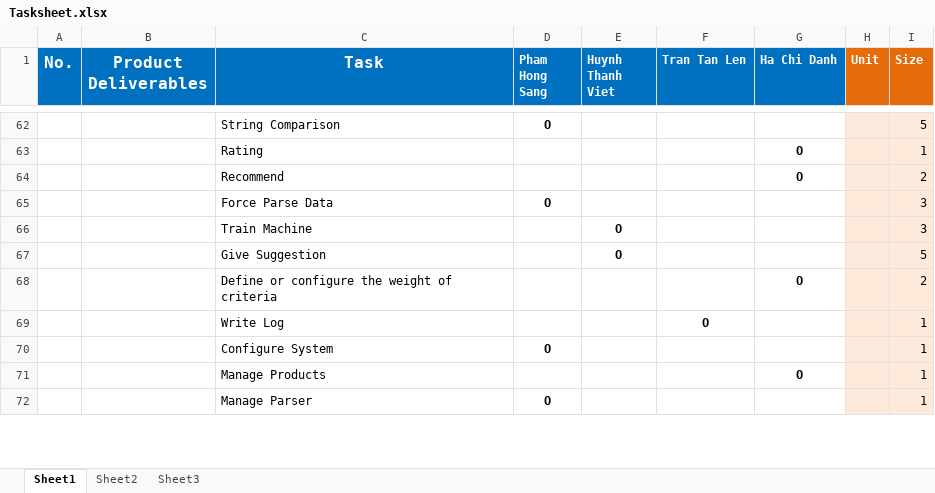
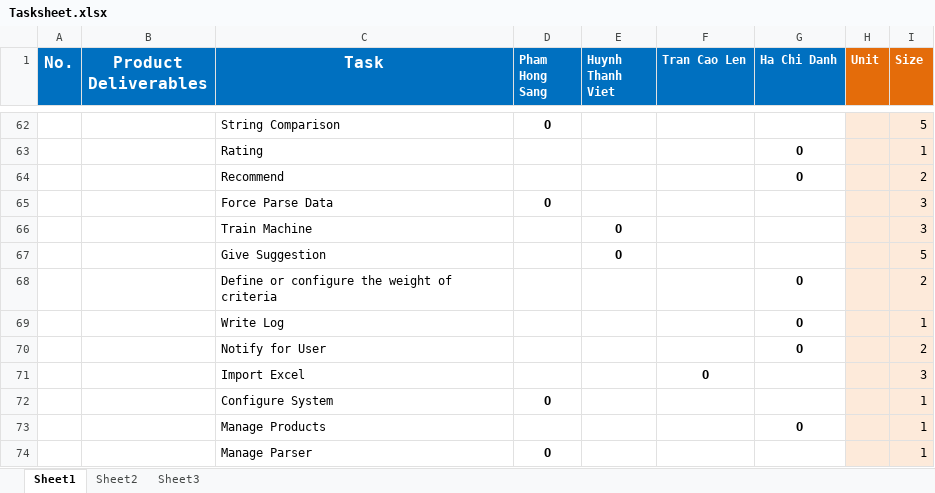
Before and after one commit to dimparis/computer-product-suggestion, an Excel workbook: report/Tasksheet.xlsx, sheet Sheet1, drawn as a sheet; only a part is shown, gaps mark what is left out; values as stored, in another font and other column widths than the file's, no borders; the diff names each change by its address in the sheet, - before the commit and + after, or states it on an @@ line.

```diff
--- a/report/Tasksheet.xlsx (sheet Sheet1)
+++ b/report/Tasksheet.xlsx (sheet Sheet1)
-F1: Tran Tan Len
+F1: Tran Cao Len
-F69 (Tran Cao Len): O
+F69 (Tran Cao Len): (empty)
-G69 (Ha Chi Danh): (empty)
+G69 (Ha Chi Danh): O
+row 70:  |  | Notify for User |  |  |  | O |  | 2
+row 71:  |  | Import Excel |  |  | O |  |  | 3
```
Also changed, not shown: 1 other file.
